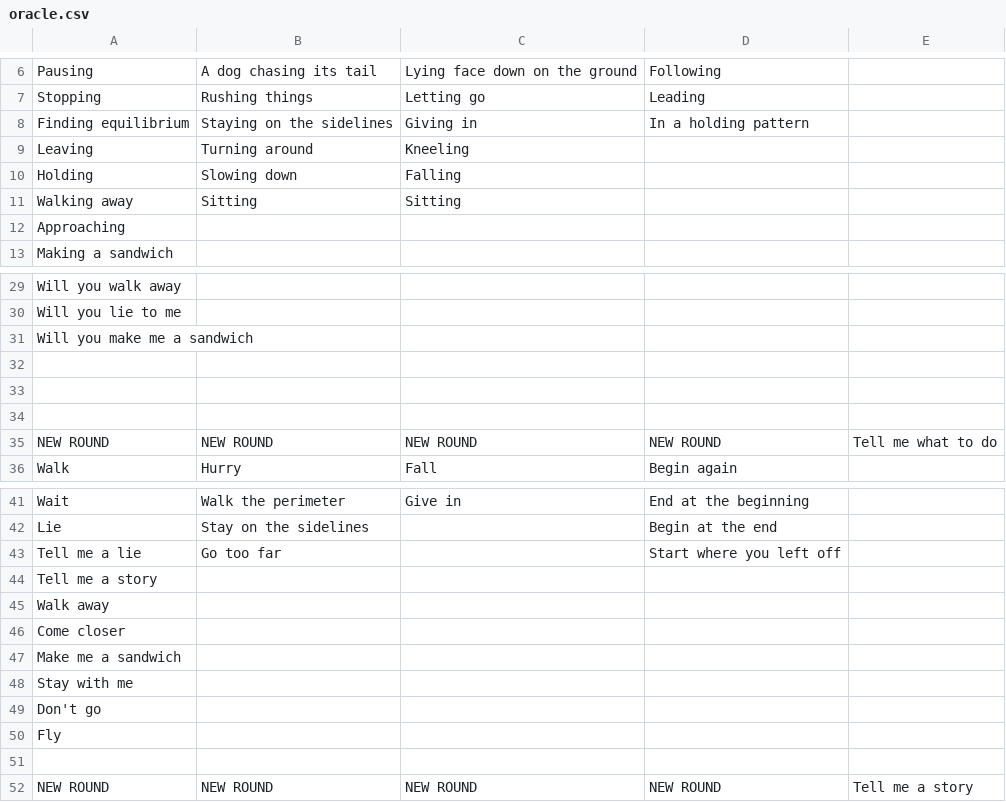
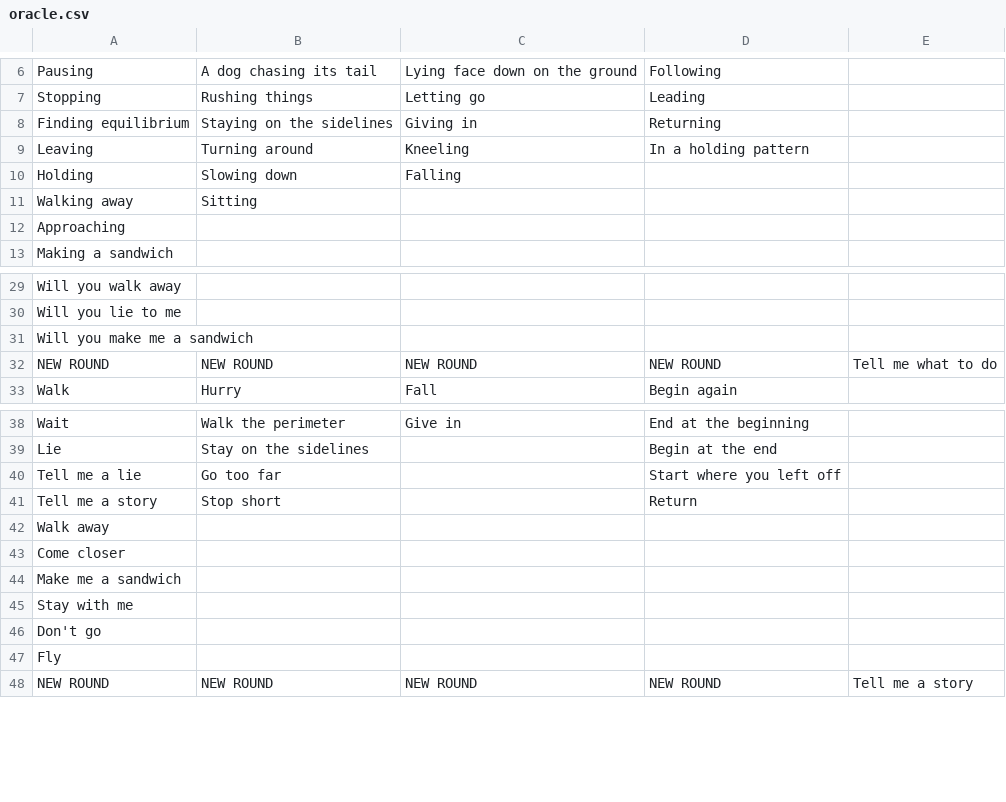
Before and after one commit to mimiyin/oracle, a CSV file: public/conductor/oracle.csv, drawn as a sheet; only a part is shown, gaps mark what is left out.

```diff
--- a/public/conductor/oracle.csv
+++ b/public/conductor/oracle.csv
@@ -7,6 +7,6 @@ Pausing,A dog chasing its tail,Lying face down on the ground,Following,
 Stopping,Rushing things,Letting go,Leading,
-Finding equilibrium,Staying on the sidelines,Giving in,In a holding pattern,
-Leaving,Turning around,Kneeling,,
+Finding equilibrium,Staying on the sidelines,Giving in,Returning,
+Leaving,Turning around,Kneeling,In a holding pattern,
 Holding,Slowing down,Falling,,
-Walking away,Sitting,Sitting,,
+Walking away,Sitting,,,
 Approaching,,,,
@@ -31,5 +31,2 @@ Will you lie to me,,,,
 Will you make me a sandwich,,,,
-,,,,
-,,,,
-,,,,
 NEW ROUND,NEW ROUND,NEW ROUND,NEW ROUND,Tell me what to do
@@ -43,3 +40,3 @@ Lie,Stay on the sidelines,,Begin at the end,
 Tell me a lie,Go too far,,Start where you left off,
-Tell me a story,,,,
+Tell me a story,Stop short,,Return,
 Walk away,,,,
@@ -50,3 +47,2 @@ Don't go,,,,
 Fly,,,,
-,,,,
 NEW ROUND,NEW ROUND,NEW ROUND,NEW ROUND,Tell me a story
```
Also changed, not shown: 7 other files.
